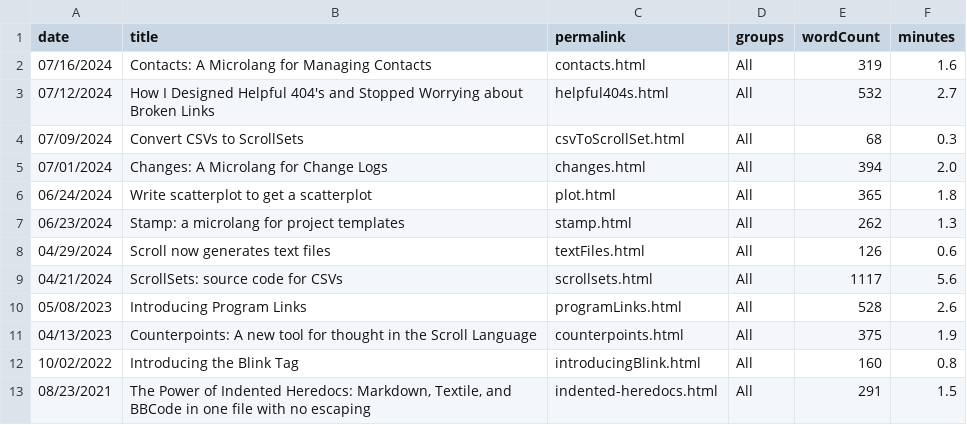
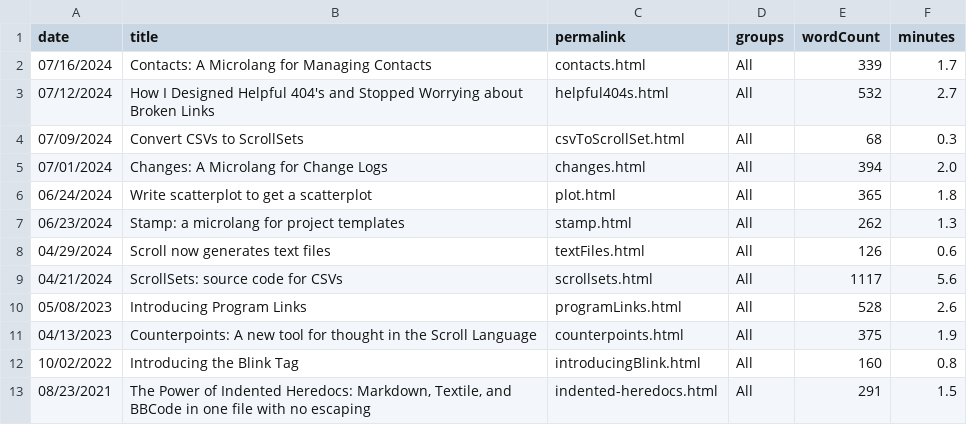
Before and after one commit to breck7/scroll, a CSV file: blog/posts.csv, drawn as a sheet.

```diff
--- a/blog/posts.csv
+++ b/blog/posts.csv
@@ -1,3 +1,3 @@
 date,title,permalink,groups,wordCount,minutes
-07/16/2024,Contacts: A Microlang for Managing Contacts,contacts.html,All,319,1.6
+07/16/2024,Contacts: A Microlang for Managing Contacts,contacts.html,All,339,1.7
 07/12/2024,How I Designed Helpful 404's and Stopped Worrying about Broken Links,helpful404s.html,All,532,2.7
```
Also changed, not shown: 12 other files.
